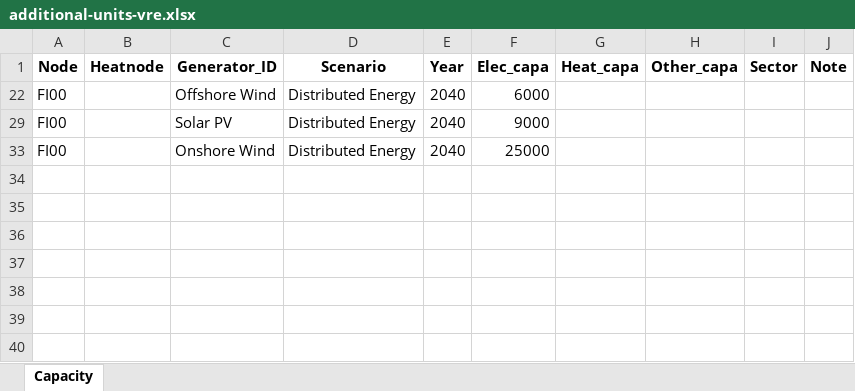
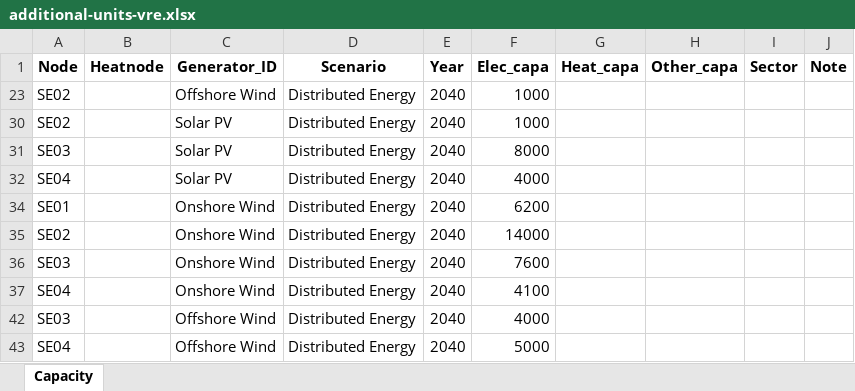
Before and after one commit to vttresearch/north_european_model, an Excel workbook: input/capacity/additional-units-vre.xlsx, sheet Capacity, drawn as a sheet; values as stored, in another font and other column widths than the file's, no borders; charts and pictures not drawn; addresses are those after the commit; the diff names each change by its address in the sheet, - before the commit and + after, or states it on an @@ line.

```diff
--- a/input/capacity/additional-units-vre.xlsx (sheet Capacity)
+++ b/input/capacity/additional-units-vre.xlsx (sheet Capacity)
-A23 (Node): FI00
+A23 (Node): SE02
-F23 (Elec_capa): 6000
+F23 (Elec_capa): 1000
-A30 (Node): FI00
+A30 (Node): SE02
-F30 (Elec_capa): 9000
+F30 (Elec_capa): 1000
@@ row 31 unhidden: SE03 |  | Solar PV | Distributed Energy | 2040 | 8000 @@
@@ row 32 unhidden: SE04 |  | Solar PV | Distributed Energy | 2040 | 4000 @@
-A34 (Node): FI00
+A34 (Node): SE01
-F34 (Elec_capa): 25000
+F34 (Elec_capa): 6200
+row 35: SE02 |  | Onshore Wind | Distributed Energy | 2040 | 14000
+row 36: SE03 |  | Onshore Wind | Distributed Energy | 2040 | 7600
+row 37: SE04 |  | Onshore Wind | Distributed Energy | 2040 | 4100
@@ row 42 unhidden: SE03 |  | Offshore Wind | Distributed Energy | 2040 | 4000 @@
+row 43: SE04 |  | Offshore Wind | Distributed Energy | 2040 | 5000
```
Also changed, not shown: hidden cells, input/capacity/additional-units-conventional.xlsx.
